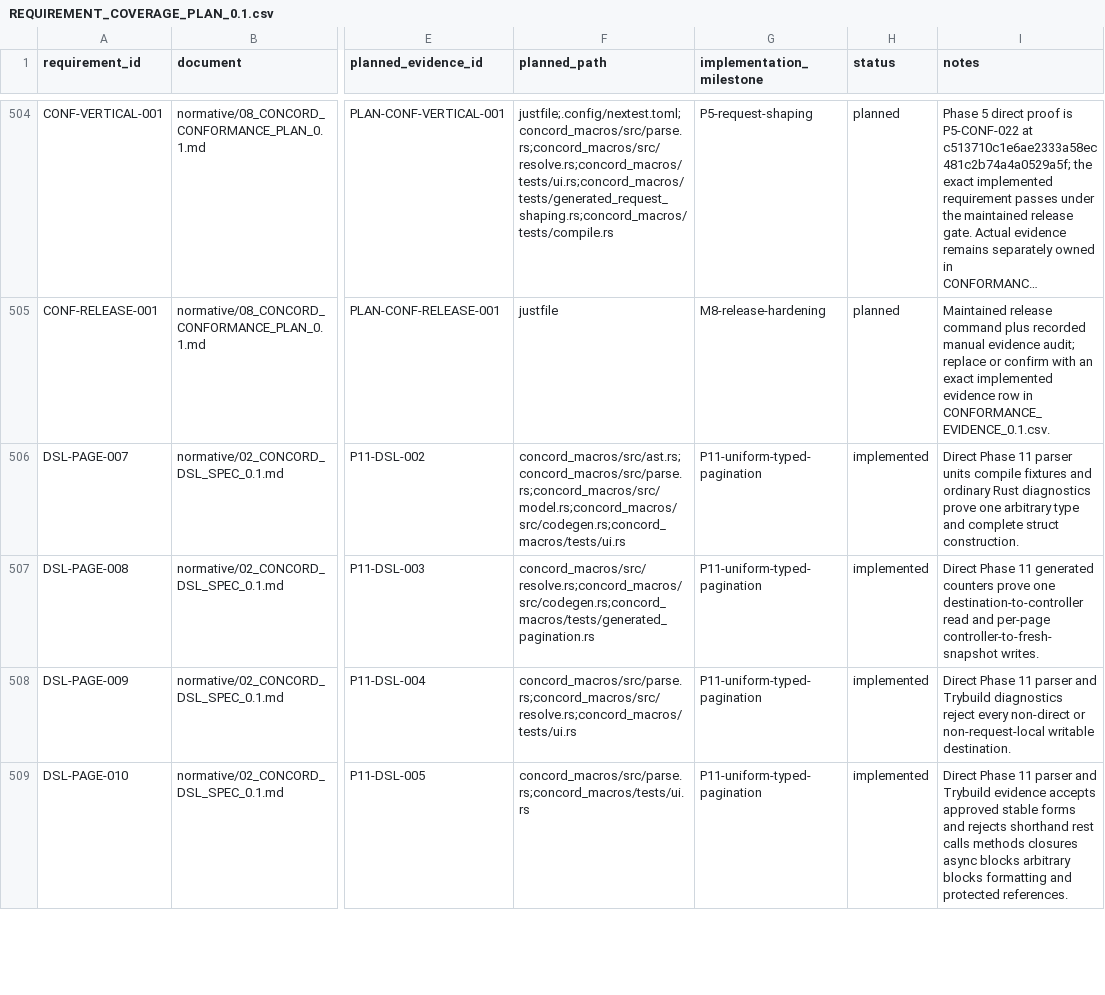
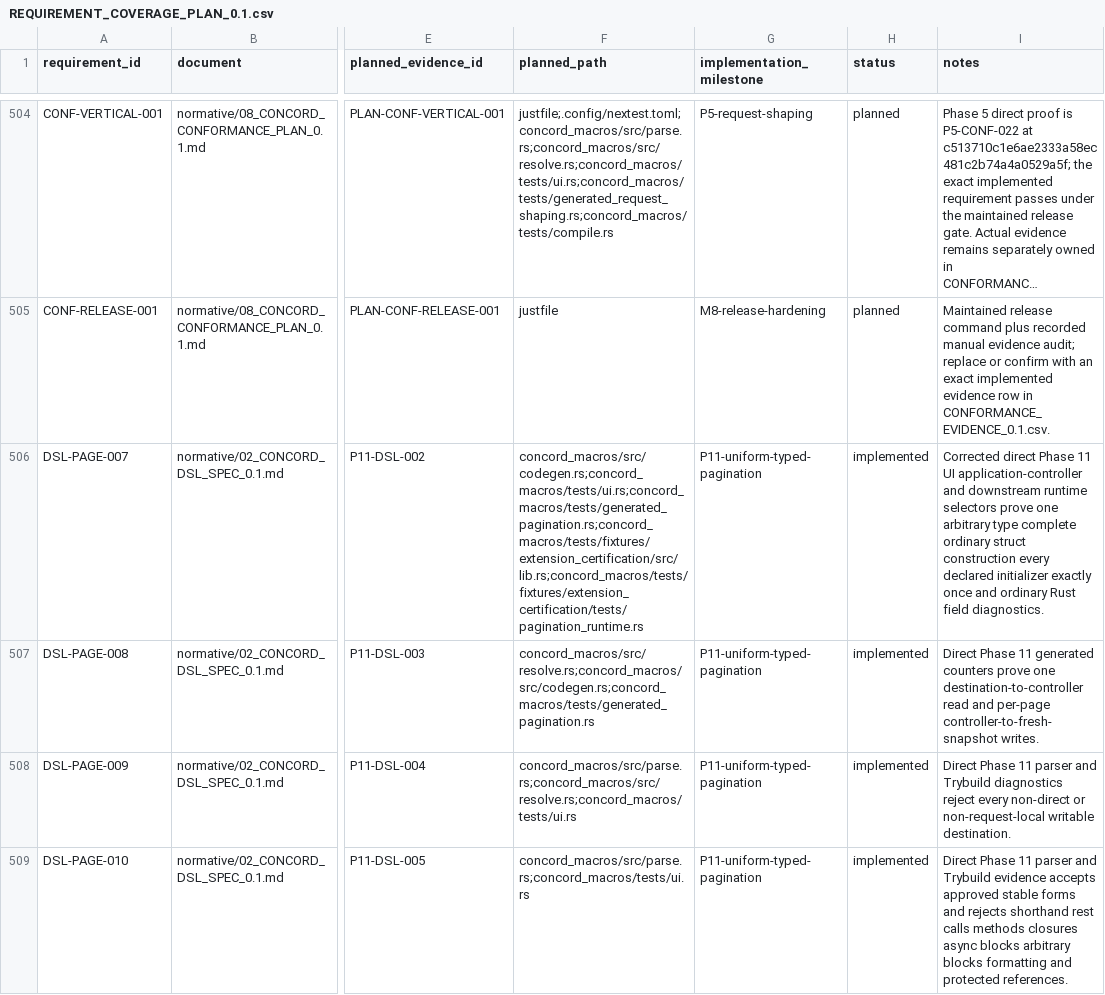
Before and after one commit to gqsnt/concord_api, a CSV file: docs/conformance/REQUIREMENT_COVERAGE_PLAN_0.1.csv, drawn as a sheet; only a part is shown, gaps mark what is left out; long unchanged cells end in …; the diff covers the shown part only; the diff names each change by its address in the sheet, - before the commit and + after, or states it on an @@ line.

Commit message:
docs: correct phase 11 conformance evidence

```diff
--- a/docs/conformance/REQUIREMENT_COVERAGE_PLAN_0.1.csv
+++ b/docs/conformance/REQUIREMENT_COVERAGE_PLAN_0.1.csv
-F506 (planned_path): concord_macros/src/ast.rs;concord_macros/src/parse.rs;concord_macros/src/model.rs;concord_macros/src/codegen.rs;concord_macros/tests/ui.rs
+F506 (planned_path): concord_macros/src/codegen.rs;concord_macros/tests/ui.rs;concord_macros/tests/generated_pagination.rs;concord_macros/tests/fixtures/extension_certification/src/lib.rs;concord_macros/tests/fixtures/extension_certification/tests/pagination_runtime.rs
-I506 (notes): Direct Phase 11 parser units compile fixtures and ordinary Rust diagnostics prove one arbitrary type and complete struct construction.
+I506 (notes): Corrected direct Phase 11 UI application-controller and downstream runtime selectors prove one arbitrary type complete ordinary struct construction every declared initializer exactly once and ordinary Rust field diagnostics.
```
Also changed, not shown: 6 edited cells elsewhere in this file, 5 other files.
